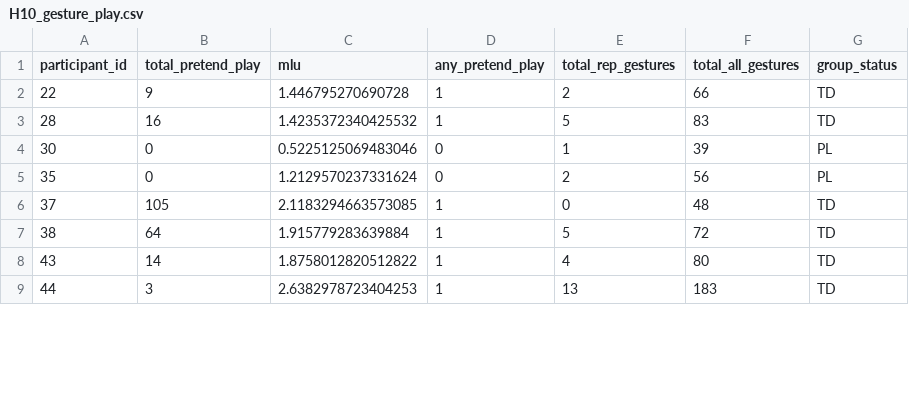
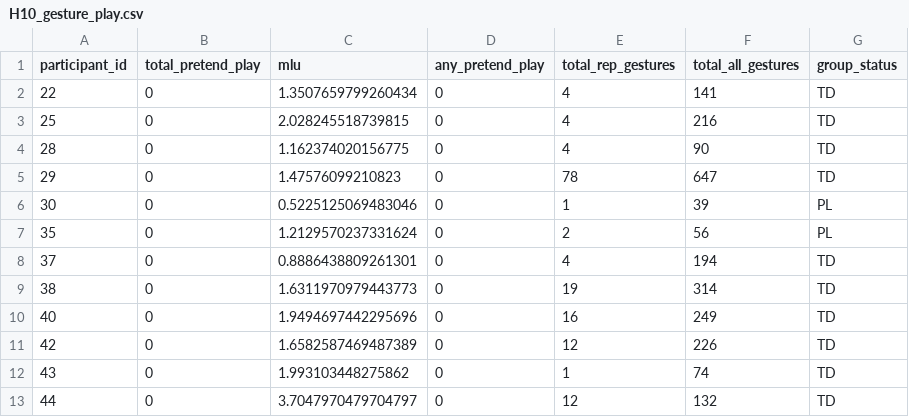
Before and after one commit to kmjohnson25/Play_Narrative, a CSV file: PN_DataAnalysis/PP_Narrative_Analysis/H10_gesture_play.csv, drawn as a sheet; only a part is shown; the diff covers the shown part only.

Commit message:
adding P3H7 data

```diff
--- a/PN_DataAnalysis/PP_Narrative_Analysis/H10_gesture_play.csv
+++ b/PN_DataAnalysis/PP_Narrative_Analysis/H10_gesture_play.csv
@@ -1,9 +1,13 @@
 participant_id,total_pretend_play,mlu,any_pretend_play,total_rep_gestures,total_all_gestures,group_status
-22,9,1.446795270690728,1,2,66,TD
-28,16,1.4235372340425532,1,5,83,TD
+22,0,1.3507659799260434,0,4,141,TD
+25,0,2.028245518739815,0,4,216,TD
+28,0,1.162374020156775,0,4,90,TD
+29,0,1.47576099210823,0,78,647,TD
 30,0,0.5225125069483046,0,1,39,PL
 35,0,1.2129570237331624,0,2,56,PL
-37,105,2.1183294663573085,1,0,48,TD
-38,64,1.915779283639884,1,5,72,TD
-43,14,1.8758012820512822,1,4,80,TD
-44,3,2.6382978723404253,1,13,183,TD
+37,0,0.8886438809261301,0,4,194,TD
+38,0,1.6311970979443773,0,19,314,TD
+40,0,1.9494697442295696,0,16,249,TD
+42,0,1.6582587469487389,0,12,226,TD
+43,0,1.993103448275862,0,1,74,TD
+44,0,3.7047970479704797,0,12,132,TD
```
Also changed, not shown: 47 edited cells elsewhere in this file, PN_DataAnalysis/PP_Narrative_Analysis/completely_merged_data_H10.csv, PN_DataAnalysis/PP_Narrative_Analysis/pretend_data_H10.csv, 40 other files.
